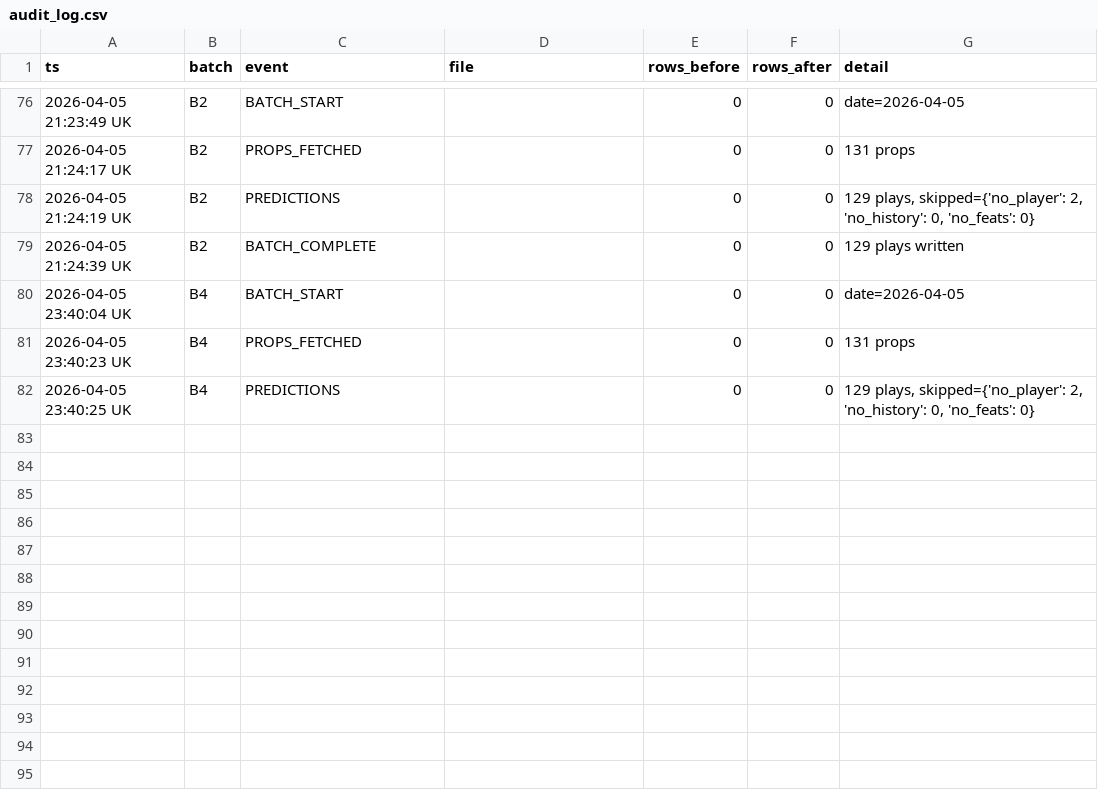
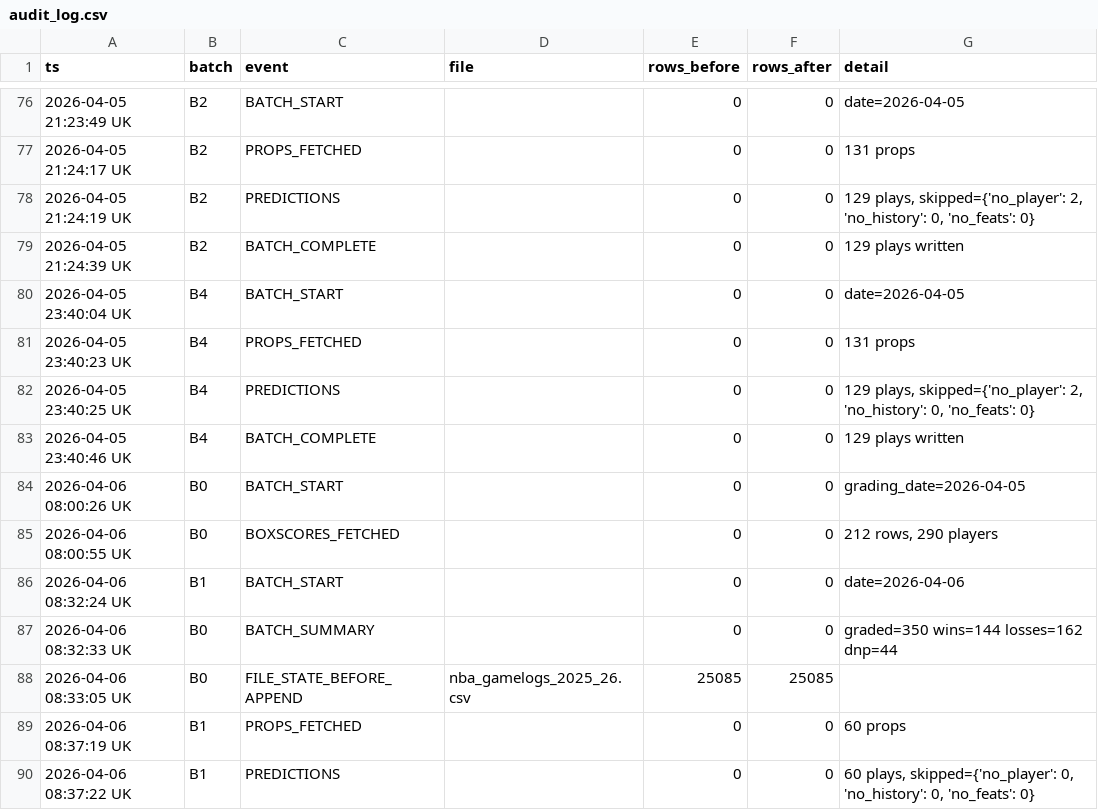
Before and after one commit to iamwerewolf1007/PropEdgeV14.0, a CSV file: data/audit_log.csv, drawn as a sheet; only a part is shown, gaps mark what is left out.

Commit message:
B1: 2026-04-06 — 60 plays

```diff
--- a/data/audit_log.csv
+++ b/data/audit_log.csv
@@ -82 +82,9 @@ ts,batch,event,file,rows_before,rows_after,detail
 2026-04-05 23:40:25 UK,B4,PREDICTIONS,,0,0,"129 plays, skipped={'no_player': 2, 'no_history': 0, 'no_feats': 0}"
+2026-04-05 23:40:46 UK,B4,BATCH_COMPLETE,,0,0,129 plays written
+2026-04-06 08:00:26 UK,B0,BATCH_START,,0,0,grading_date=2026-04-05
+2026-04-06 08:00:55 UK,B0,BOXSCORES_FETCHED,,0,0,"212 rows, 290 players"
+2026-04-06 08:32:24 UK,B1,BATCH_START,,0,0,date=2026-04-06
+2026-04-06 08:32:33 UK,B0,BATCH_SUMMARY,,0,0,graded=350 wins=144 losses=162 dnp=44
+2026-04-06 08:33:05 UK,B0,FILE_STATE_BEFORE_APPEND,nba_gamelogs_2025_26.csv,25085,25085,
+2026-04-06 08:37:19 UK,B1,PROPS_FETCHED,,0,0,60 props
+2026-04-06 08:37:22 UK,B1,PREDICTIONS,,0,0,"60 plays, skipped={'no_player': 0, 'no_history': 0, 'no_feats': 0}"
```
Also changed, not shown: 29 other files.
